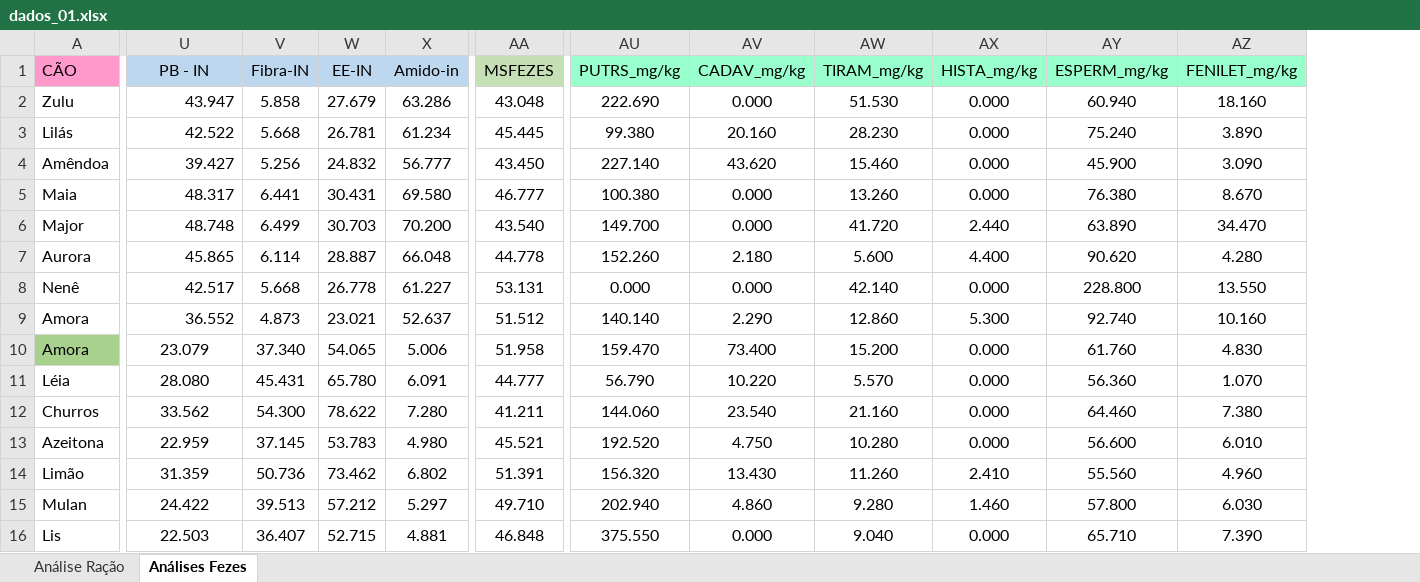
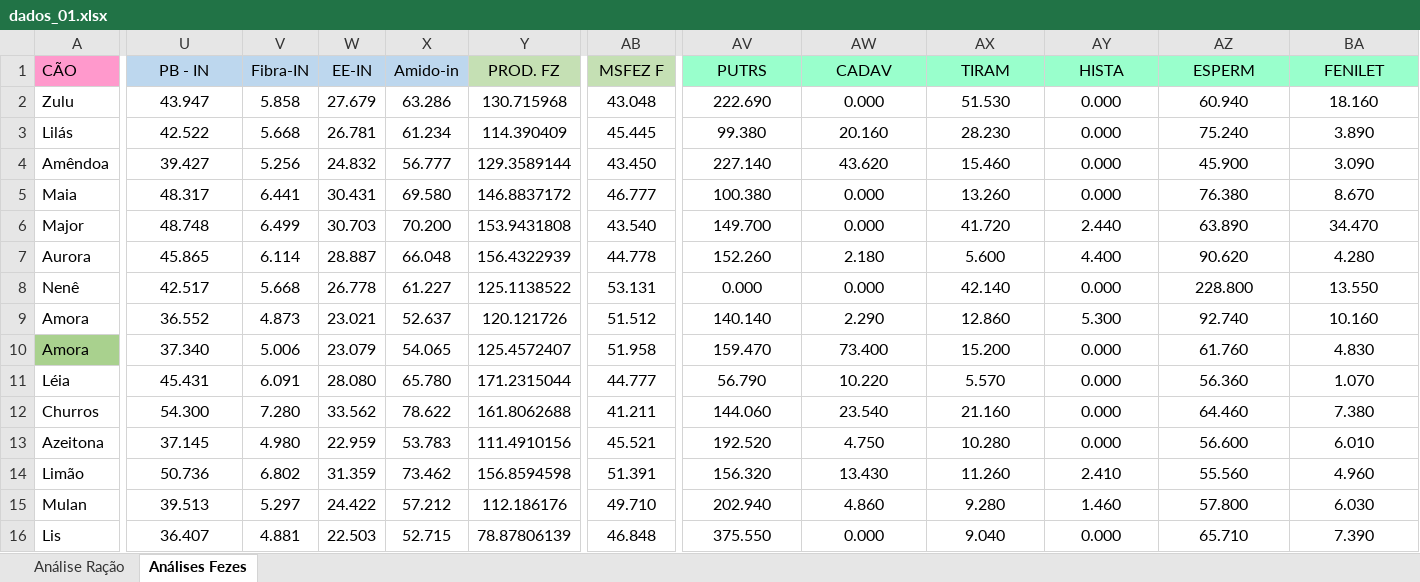
Before and after one commit to arpanosso/debora-aulus, an Excel workbook: data/dados_01.xlsx, sheet Análises Fezes, drawn as a sheet; only a part is shown, gaps mark what is left out; values as stored, in another font and other column widths than the file's, no borders; addresses are those after the commit; the diff covers the shown part only; the diff names each change by its address in the sheet, - before the commit and + after, or states it on an @@ line.

```diff
--- a/data/dados_01.xlsx (sheet Análises Fezes)
+++ b/data/dados_01.xlsx (sheet Análises Fezes)
+column Y (PROD. FZ), rows 2-16: 130.715968 | 114.390409 | 129.3589144 | 146.8837172 | 153.9431808 | 156.4322939 | 125.1138522 | 120.121726 | 125.4572407 | 171.2315044 | 161.8062688 | 111.4910156 | 156.8594598 | 112.186176 | 78.87806139
-AB1: MSFEZES
+AB1: MSFEZ F
-AV1: PUTRS_mg/kg
+AV1: PUTRS
-AW1: CADAV_mg/kg
+AW1: CADAV
-AX1: TIRAM_mg/kg
+AX1: TIRAM
-AY1: HISTA_mg/kg
+AY1: HISTA
-AZ1: ESPERM_mg/kg
+AZ1: ESPERM
-BA1: FENILET_mg/kg
+BA1: FENILET
-U2:U9 alignment: right
+U2:U9 alignment: center
-U10 (PB - IN): 23.079
+U10 (PB - IN): 37.340
-V10 (Fibra-IN): 37.340
+V10 (Fibra-IN): 5.006
-W10 (EE-IN): 54.065
+W10 (EE-IN): 23.079
-X10 (Amido-in): 5.006
+X10 (Amido-in): 54.065
-U11 (PB - IN): 28.080
+U11 (PB - IN): 45.431
-V11 (Fibra-IN): 45.431
+V11 (Fibra-IN): 6.091
-W11 (EE-IN): 65.780
+W11 (EE-IN): 28.080
-X11 (Amido-in): 6.091
+X11 (Amido-in): 65.780
-U12 (PB - IN): 33.562
+U12 (PB - IN): 54.300
-V12 (Fibra-IN): 54.300
+V12 (Fibra-IN): 7.280
-W12 (EE-IN): 78.622
+W12 (EE-IN): 33.562
-X12 (Amido-in): 7.280
+X12 (Amido-in): 78.622
-U13 (PB - IN): 22.959
+U13 (PB - IN): 37.145
-V13 (Fibra-IN): 37.145
+V13 (Fibra-IN): 4.980
-W13 (EE-IN): 53.783
+W13 (EE-IN): 22.959
-X13 (Amido-in): 4.980
+X13 (Amido-in): 53.783
-U14 (PB - IN): 31.359
+U14 (PB - IN): 50.736
-V14 (Fibra-IN): 50.736
+V14 (Fibra-IN): 6.802
-W14 (EE-IN): 73.462
+W14 (EE-IN): 31.359
-X14 (Amido-in): 6.802
+X14 (Amido-in): 73.462
-U15 (PB - IN): 24.422
+U15 (PB - IN): 39.513
-V15 (Fibra-IN): 39.513
+V15 (Fibra-IN): 5.297
-W15 (EE-IN): 57.212
+W15 (EE-IN): 24.422
-X15 (Amido-in): 5.297
+X15 (Amido-in): 57.212
-U16 (PB - IN): 22.503
+U16 (PB - IN): 36.407
-V16 (Fibra-IN): 36.407
+V16 (Fibra-IN): 4.881
-W16 (EE-IN): 52.715
+W16 (EE-IN): 22.503
-X16 (Amido-in): 4.881
+X16 (Amido-in): 52.715
```
Also changed, not shown: 174 edited cells elsewhere in this sheet, 44 other files.
